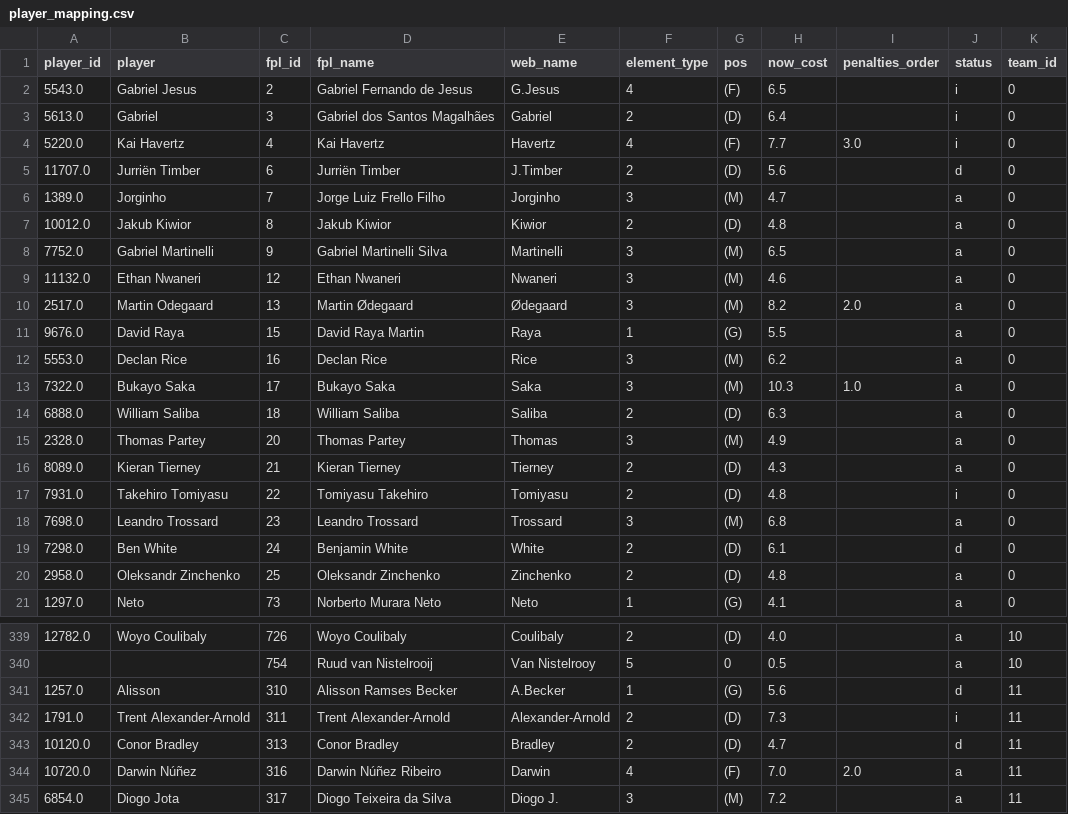
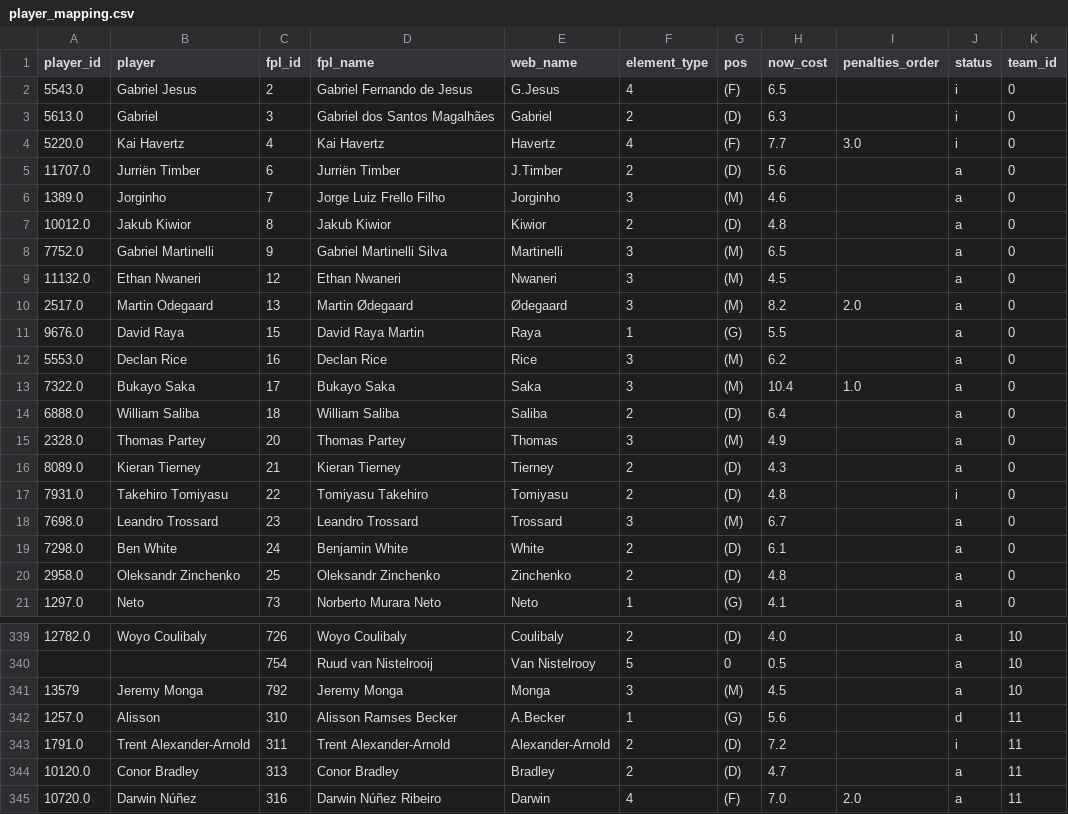
Before and after one commit to njgootee/FPLalytics, a CSV file: data/2024/player_mapping.csv, drawn as a sheet; only a part is shown, gaps mark what is left out; the shorter side is filled out with more unchanged rows; the diff covers the shown part only.

```diff
--- a/data/2024/player_mapping.csv
+++ b/data/2024/player_mapping.csv
@@ -2,9 +2,9 @@ player_id,player,fpl_id,fpl_name,web_name,element_type,pos,now_cost,penalties_or
 5543.0,Gabriel Jesus,2,Gabriel Fernando de Jesus,G.Jesus,4,(F),6.5,,i,0
-5613.0,Gabriel,3,Gabriel dos Santos Magalhães,Gabriel,2,(D),6.4,,i,0
+5613.0,Gabriel,3,Gabriel dos Santos Magalhães,Gabriel,2,(D),6.3,,i,0
 5220.0,Kai Havertz,4,Kai Havertz,Havertz,4,(F),7.7,3.0,i,0
-11707.0,Jurriën Timber,6,Jurriën Timber,J.Timber,2,(D),5.6,,d,0
-1389.0,Jorginho,7,Jorge Luiz Frello Filho,Jorginho,3,(M),4.7,,a,0
+11707.0,Jurriën Timber,6,Jurriën Timber,J.Timber,2,(D),5.6,,a,0
+1389.0,Jorginho,7,Jorge Luiz Frello Filho,Jorginho,3,(M),4.6,,a,0
 10012.0,Jakub Kiwior,8,Jakub Kiwior,Kiwior,2,(D),4.8,,a,0
 7752.0,Gabriel Martinelli,9,Gabriel Martinelli Silva,Martinelli,3,(M),6.5,,a,0
-11132.0,Ethan Nwaneri,12,Ethan Nwaneri,Nwaneri,3,(M),4.6,,a,0
+11132.0,Ethan Nwaneri,12,Ethan Nwaneri,Nwaneri,3,(M),4.5,,a,0
 2517.0,Martin Odegaard,13,Martin Ødegaard,Ødegaard,3,(M),8.2,2.0,a,0
@@ -12,4 +12,4 @@ player_id,player,fpl_id,fpl_name,web_name,element_type,pos,now_cost,penalties_or
 5553.0,Declan Rice,16,Declan Rice,Rice,3,(M),6.2,,a,0
-7322.0,Bukayo Saka,17,Bukayo Saka,Saka,3,(M),10.3,1.0,a,0
-6888.0,William Saliba,18,William Saliba,Saliba,2,(D),6.3,,a,0
+7322.0,Bukayo Saka,17,Bukayo Saka,Saka,3,(M),10.4,1.0,a,0
+6888.0,William Saliba,18,William Saliba,Saliba,2,(D),6.4,,a,0
 2328.0,Thomas Partey,20,Thomas Partey,Thomas,3,(M),4.9,,a,0
@@ -17,4 +17,4 @@ player_id,player,fpl_id,fpl_name,web_name,element_type,pos,now_cost,penalties_or
 7931.0,Takehiro Tomiyasu,22,Tomiyasu Takehiro,Tomiyasu,2,(D),4.8,,i,0
-7698.0,Leandro Trossard,23,Leandro Trossard,Trossard,3,(M),6.8,,a,0
-7298.0,Ben White,24,Benjamin White,White,2,(D),6.1,,d,0
+7698.0,Leandro Trossard,23,Leandro Trossard,Trossard,3,(M),6.7,,a,0
+7298.0,Ben White,24,Benjamin White,White,2,(D),6.1,,a,0
 2958.0,Oleksandr Zinchenko,25,Oleksandr Zinchenko,Zinchenko,2,(D),4.8,,a,0
@@ -340,5 +340,6 @@ player_id,player,fpl_id,fpl_name,web_name,element_type,pos,now_cost,penalties_or
 ,,754,Ruud van Nistelrooij,Van Nistelrooy,5,0,0.5,,a,10
+13579,Jeremy Monga,792,Jeremy Monga,Monga,3,(M),4.5,,a,10
 1257.0,Alisson,310,Alisson Ramses Becker,A.Becker,1,(G),5.6,,d,11
-1791.0,Trent Alexander-Arnold,311,Trent Alexander-Arnold,Alexander-Arnold,2,(D),7.3,,i,11
-10120.0,Conor Bradley,313,Conor Bradley,Bradley,2,(D),4.7,,d,11
+1791.0,Trent Alexander-Arnold,311,Trent Alexander-Arnold,Alexander-Arnold,2,(D),7.2,,i,11
+10120.0,Conor Bradley,313,Conor Bradley,Bradley,2,(D),4.7,,a,11
 10720.0,Darwin Núñez,316,Darwin Núñez Ribeiro,Darwin,4,(F),7.0,2.0,a,11
```
Also changed, not shown: 73 edited cells elsewhere in this file, data/2024/fixture_data.csv, data/2024/odm_rating.csv, 4 other files.
